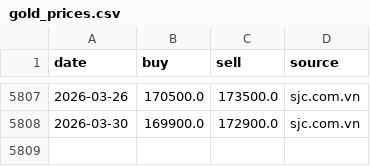
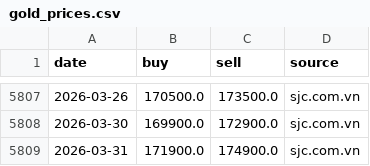
Before and after one commit to Anhthai1991/Gasoline_MVP, a CSV file: gold_prices.csv, drawn as a sheet; only a part is shown, gaps mark what is left out; the diff names each change by its address in the sheet, - before the commit and + after, or states it on an @@ line.

```diff
--- a/gold_prices.csv
+++ b/gold_prices.csv
+row 5809: 2026-03-31 | 171900.0 | 174900.0 | sjc.com.vn
```
